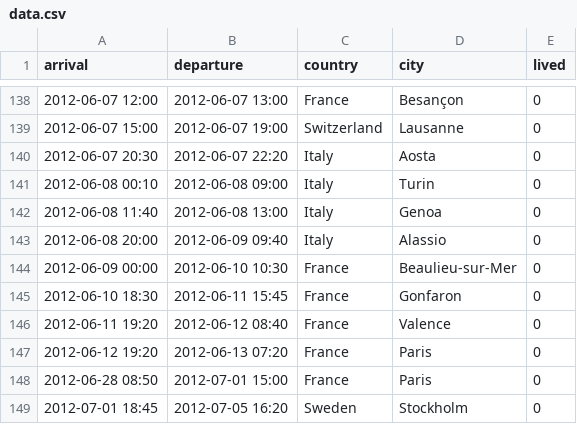
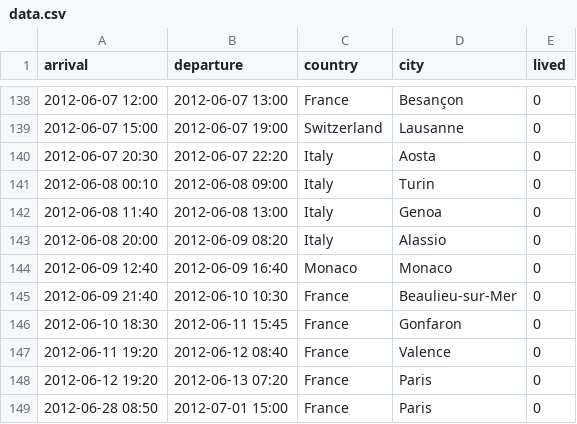
Before and after one commit to paulovelho/places, a CSV file: data.csv, drawn as a sheet; only a part is shown, gaps mark what is left out; the shorter side is filled out with more unchanged rows.

Commit message:
adding Monaco

```diff
--- a/data.csv
+++ b/data.csv
@@ -142,4 +142,5 @@ arrival,departure,country,city,lived
 2012-06-08 11:40,2012-06-08 13:00,Italy,Genoa,0
-2012-06-08 20:00,2012-06-09 09:40,Italy,Alassio,0
-2012-06-09 00:00,2012-06-10 10:30,France,Beaulieu-sur-Mer,0
+2012-06-08 20:00,2012-06-09 08:20,Italy,Alassio,0
+2012-06-09 12:40,2012-06-09 16:40,Monaco,Monaco,0
+2012-06-09 21:40,2012-06-10 10:30,France,Beaulieu-sur-Mer,0
 2012-06-10 18:30,2012-06-11 15:45,France,Gonfaron,0
```
Also changed, not shown: 1 other file.
